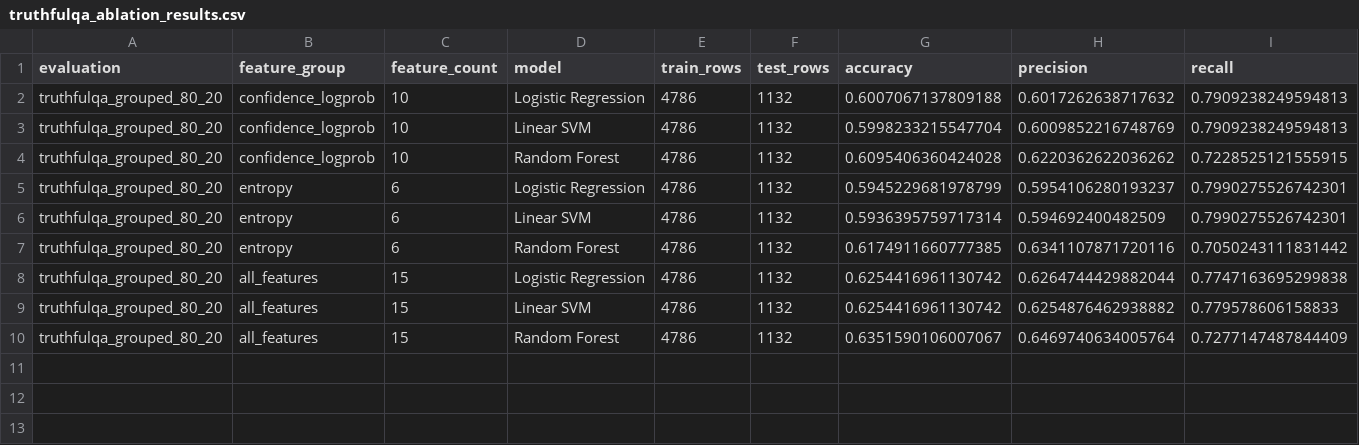
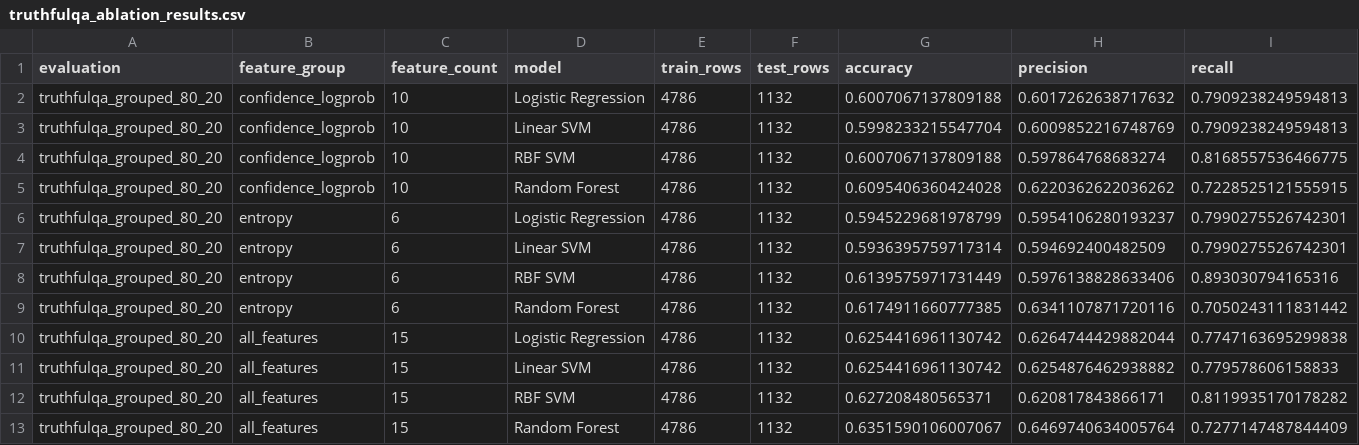
Before and after one commit to cankoc35/SEDS537-MachineLearningProject, a CSV file: outputs/tables/truthfulqa_ablation_results.csv, drawn as a sheet; only a part is shown; rows hold the shown columns only; the diff names each change by its address in the sheet, - before the commit and + after, or states it on an @@ line.

```diff
--- a/outputs/tables/truthfulqa_ablation_results.csv
+++ b/outputs/tables/truthfulqa_ablation_results.csv
+row 4: truthfulqa_grouped_80_20 | confidence_logprob | 10 | RBF SVM | 4786 | 1132 | 0.6007067137809188 | 0.597864768683274 | 0.8168557536466775
+row 8: truthfulqa_grouped_80_20 | entropy | 6 | RBF SVM | 4786 | 1132 | 0.6139575971731449 | 0.5976138828633406 | 0.893030794165316
+row 12: truthfulqa_grouped_80_20 | all_features | 15 | RBF SVM | 4786 | 1132 | 0.627208480565371 | 0.620817843866171 | 0.8119935170178282
```
Also changed, not shown: outputs/tables/halueval_ablation_results.csv, outputs/tables/halueval_qwen05b_ablation_results.csv, 9 other files.
